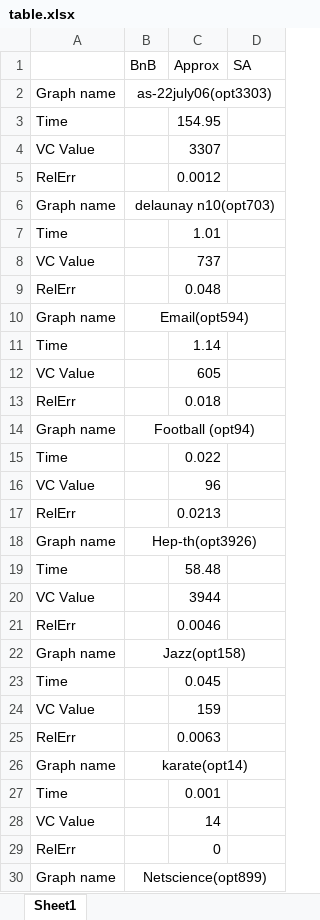
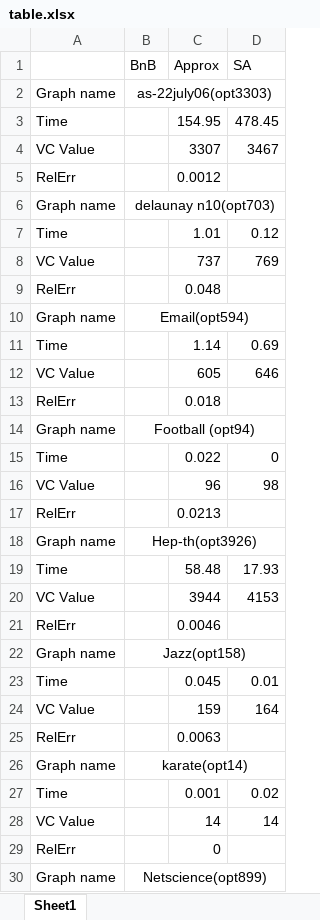
Before and after one commit to bochaowei/CSE6140-project, an Excel workbook: table.xlsx, sheet Sheet1, drawn as a sheet; only a part is shown; values as stored, in another font and other column widths than the file's, no borders; the diff covers the shown part only; the diff names each change by its address in the sheet, - before the commit and + after, or states it on an @@ line.

Commit message:
Update table.xlsx

```diff
--- a/table.xlsx (sheet Sheet1)
+++ b/table.xlsx (sheet Sheet1)
-D3 (SA): (empty)
+D3 (SA): 478.45
-D4 (SA): (empty)
+D4 (SA): 3467
-D7 (SA): (empty)
+D7 (SA): 0.12
-D8 (SA): (empty)
+D8 (SA): 769
-D11 (SA): (empty)
+D11 (SA): 0.69
-D12 (SA): (empty)
+D12 (SA): 646
-D15 (SA): (empty)
+D15 (SA): 0
-D16 (SA): (empty)
+D16 (SA): 98
-D19 (SA): (empty)
+D19 (SA): 17.93
-D20 (SA): (empty)
+D20 (SA): 4153
-D23 (SA): (empty)
+D23 (SA): 0.01
-D24 (SA): (empty)
+D24 (SA): 164
-D27 (SA): (empty)
+D27 (SA): 0.02
-D28 (SA): (empty)
+D28 (SA): 14
```
Also changed, not shown: 8 edited cells elsewhere in this sheet.
